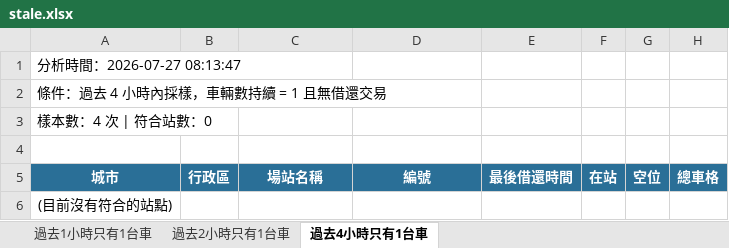
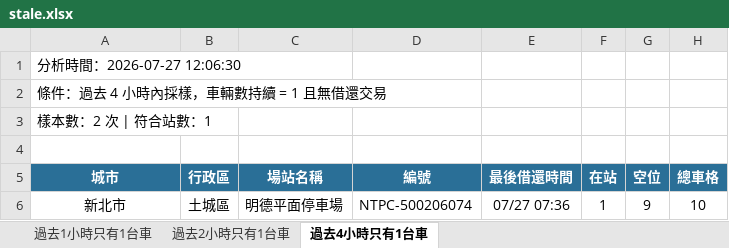
Before and after one commit to hippop3c/fixedbike, an Excel workbook: stale.xlsx, sheet 過去4小時只有1台車, drawn as a sheet; values as stored, in another font and other column widths than the file's, no borders; removed rows and columns are numbered as before the commit, all else as after; the diff names each change by its address in the sheet, - before the commit and + after, or states it on an @@ line.

```diff
--- a/stale.xlsx (sheet 過去4小時只有1台車)
+++ b/stale.xlsx (sheet 過去4小時只有1台車)
-A1 (城市): 分析時間：2026-07-27 08:13:47
+A1 (城市): 分析時間：2026-07-27 12:06:30
-A3 (城市): 樣本數：4 次 | 符合站數：0
+A3 (城市): 樣本數：2 次 | 符合站數：1
-row 6: (目前沒有符合的站點)
+row 6: 新北市 | 土城區 | 明德平面停車場 | NTPC-500206074 | 07/27 07:36 | 1 | 9 | 10
```
Also changed, not shown: sheet 過去2小時只有1台車, sheet 過去1小時只有1台車, 4 other files.
